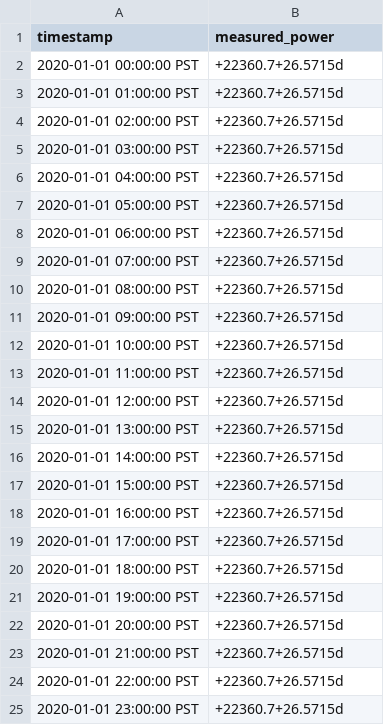
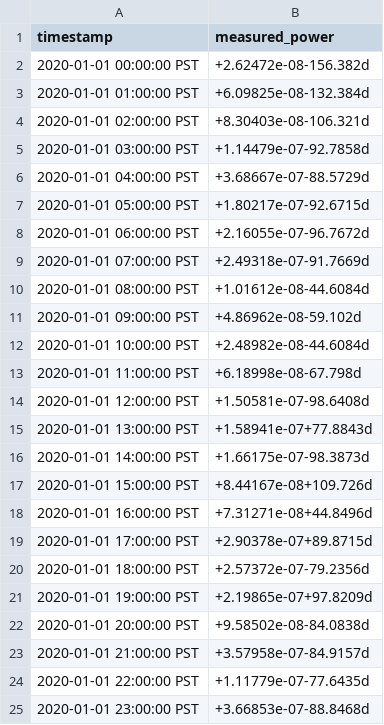
Before and after one commit to arras-energy/gridlabd-old, a CSV file: tools/autotest/test_create_loads.csv, drawn as a sheet.

Commit message:
Update test_create_loads.csv

```diff
--- a/tools/autotest/test_create_loads.csv
+++ b/tools/autotest/test_create_loads.csv
@@ -1,25 +1,25 @@
 timestamp,measured_power
-2020-01-01 00:00:00 PST,+22360.7+26.5715d
-2020-01-01 01:00:00 PST,+22360.7+26.5715d
-2020-01-01 02:00:00 PST,+22360.7+26.5715d
-2020-01-01 03:00:00 PST,+22360.7+26.5715d
-2020-01-01 04:00:00 PST,+22360.7+26.5715d
-2020-01-01 05:00:00 PST,+22360.7+26.5715d
-2020-01-01 06:00:00 PST,+22360.7+26.5715d
-2020-01-01 07:00:00 PST,+22360.7+26.5715d
-2020-01-01 08:00:00 PST,+22360.7+26.5715d
-2020-01-01 09:00:00 PST,+22360.7+26.5715d
-2020-01-01 10:00:00 PST,+22360.7+26.5715d
-2020-01-01 11:00:00 PST,+22360.7+26.5715d
-2020-01-01 12:00:00 PST,+22360.7+26.5715d
-2020-01-01 13:00:00 PST,+22360.7+26.5715d
-2020-01-01 14:00:00 PST,+22360.7+26.5715d
-2020-01-01 15:00:00 PST,+22360.7+26.5715d
-2020-01-01 16:00:00 PST,+22360.7+26.5715d
-2020-01-01 17:00:00 PST,+22360.7+26.5715d
-2020-01-01 18:00:00 PST,+22360.7+26.5715d
-2020-01-01 19:00:00 PST,+22360.7+26.5715d
-2020-01-01 20:00:00 PST,+22360.7+26.5715d
-2020-01-01 21:00:00 PST,+22360.7+26.5715d
-2020-01-01 22:00:00 PST,+22360.7+26.5715d
-2020-01-01 23:00:00 PST,+22360.7+26.5715d
+2020-01-01 00:00:00 PST,+2.62472e-08-156.382d
+2020-01-01 01:00:00 PST,+6.09825e-08-132.384d
+2020-01-01 02:00:00 PST,+8.30403e-08-106.321d
+2020-01-01 03:00:00 PST,+1.14479e-07-92.7858d
+2020-01-01 04:00:00 PST,+3.68667e-07-88.5729d
+2020-01-01 05:00:00 PST,+1.80217e-07-92.6715d
+2020-01-01 06:00:00 PST,+2.16055e-07-96.7672d
+2020-01-01 07:00:00 PST,+2.49318e-07-91.7669d
+2020-01-01 08:00:00 PST,+1.01612e-08-44.6084d
+2020-01-01 09:00:00 PST,+4.86962e-08-59.102d
+2020-01-01 10:00:00 PST,+2.48982e-08-44.6084d
+2020-01-01 11:00:00 PST,+6.18998e-08-67.798d
+2020-01-01 12:00:00 PST,+1.50581e-07-98.6408d
+2020-01-01 13:00:00 PST,+1.58941e-07+77.8843d
+2020-01-01 14:00:00 PST,+1.66175e-07-98.3873d
+2020-01-01 15:00:00 PST,+8.44167e-08+109.726d
+2020-01-01 16:00:00 PST,+7.31271e-08+44.8496d
+2020-01-01 17:00:00 PST,+2.90378e-07+89.8715d
+2020-01-01 18:00:00 PST,+2.57372e-07-79.2356d
+2020-01-01 19:00:00 PST,+2.19865e-07+97.8209d
+2020-01-01 20:00:00 PST,+9.58502e-08-84.0838d
+2020-01-01 21:00:00 PST,+3.57958e-07-84.9157d
+2020-01-01 22:00:00 PST,+1.11779e-07-77.6435d
+2020-01-01 23:00:00 PST,+3.66853e-07-88.8468d
```
